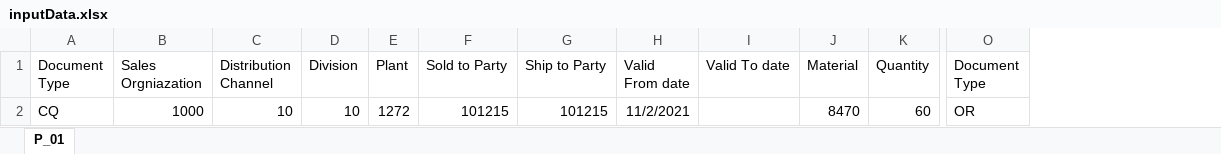
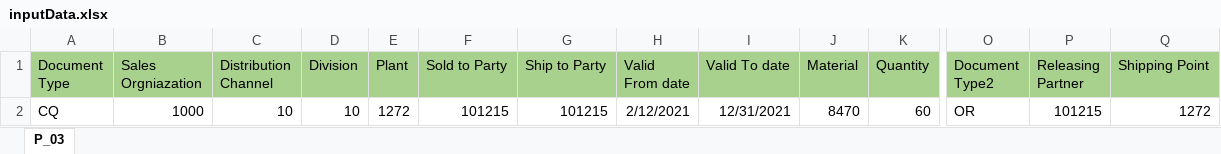
Before and after one commit to TSPtusharUdeep/BDG, an Excel workbook: data/process_03/inputData.xlsx, sheet P_03, drawn as a sheet; only a part is shown, gaps mark what is left out; values as stored, in another font and other column widths than the file's, no borders; the diff covers the shown part only; the diff names each change by its address in the sheet, - before the commit and + after, or states it on an @@ line.

Commit message:
Committed the process_3

```diff
--- a/data/process_03/inputData.xlsx (sheet P_03)
+++ b/data/process_03/inputData.xlsx (sheet P_03)
-sheet tab: P_01
+sheet tab: P_03
+column P (Releasing Partner), row 2: 101215
+column Q (Shipping Point), row 2: 1272
-A1:O1 fill: none
+A1:O1 fill: #A9D18E
-O1: Document Type
+O1: Document Type2
-H2 (Valid From date): 11/2/2021
+H2 (Valid From date): 2/12/2021
-I2 (Valid To date): (empty)
+I2 (Valid To date): 12/31/2021
```
Also changed, not shown: cell formats elsewhere in this sheet, 42 other files.
